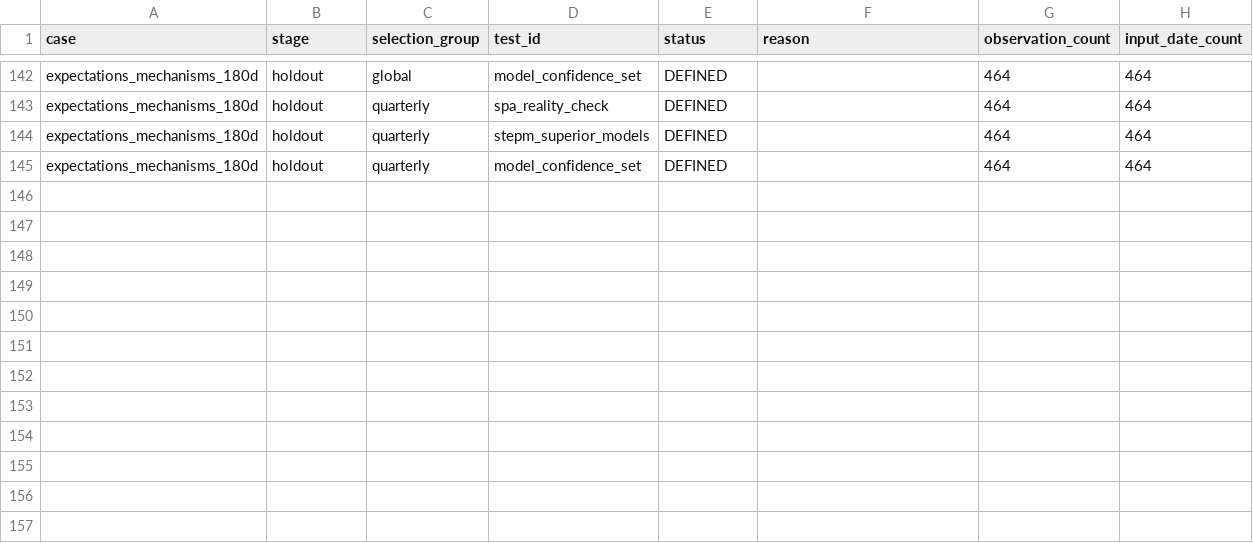
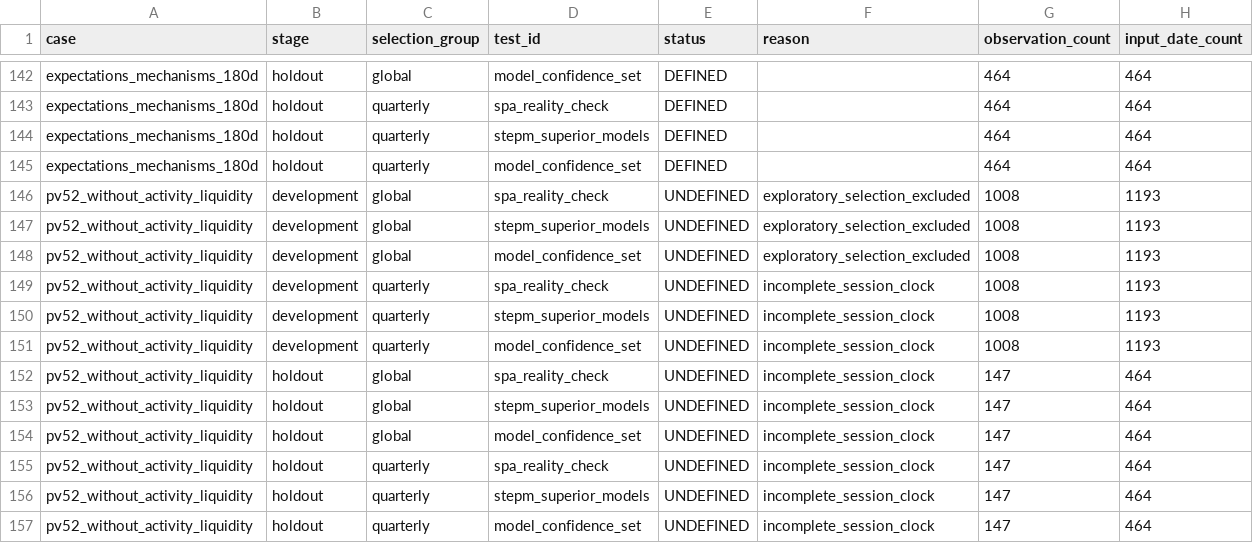
Before and after one commit to Sagiri317/quant-research-platform, a CSV file: reports/assets/a-share-full-20261021/all-model-robustness.csv, drawn as a sheet; only a part is shown, gaps mark what is left out.

```diff
--- a/reports/assets/a-share-full-20261021/all-model-robustness.csv
+++ b/reports/assets/a-share-full-20261021/all-model-robustness.csv
@@ -145 +145,13 @@ expectations_mechanisms_180d,holdout,quarterly,stepm_superior_models,DEFINED,,46
 expectations_mechanisms_180d,holdout,quarterly,model_confidence_set,DEFINED,,464,464
+pv52_without_activity_liquidity,development,global,spa_reality_check,UNDEFINED,exploratory_selection_excluded,1008,1193
+pv52_without_activity_liquidity,development,global,stepm_superior_models,UNDEFINED,exploratory_selection_excluded,1008,1193
+pv52_without_activity_liquidity,development,global,model_confidence_set,UNDEFINED,exploratory_selection_excluded,1008,1193
+pv52_without_activity_liquidity,development,quarterly,spa_reality_check,UNDEFINED,incomplete_session_clock,1008,1193
+pv52_without_activity_liquidity,development,quarterly,stepm_superior_models,UNDEFINED,incomplete_session_clock,1008,1193
+pv52_without_activity_liquidity,development,quarterly,model_confidence_set,UNDEFINED,incomplete_session_clock,1008,1193
+pv52_without_activity_liquidity,holdout,global,spa_reality_check,UNDEFINED,incomplete_session_clock,147,464
+pv52_without_activity_liquidity,holdout,global,stepm_superior_models,UNDEFINED,incomplete_session_clock,147,464
+pv52_without_activity_liquidity,holdout,global,model_confidence_set,UNDEFINED,incomplete_session_clock,147,464
+pv52_without_activity_liquidity,holdout,quarterly,spa_reality_check,UNDEFINED,incomplete_session_clock,147,464
+pv52_without_activity_liquidity,holdout,quarterly,stepm_superior_models,UNDEFINED,incomplete_session_clock,147,464
+pv52_without_activity_liquidity,holdout,quarterly,model_confidence_set,UNDEFINED,incomplete_session_clock,147,464
```
Also changed, not shown: reports/assets/a-share-full-20261021/all-model-final-selections.csv, reports/assets/a-share-full-20261021/all-model-selected-summary.csv, 25 other files.
